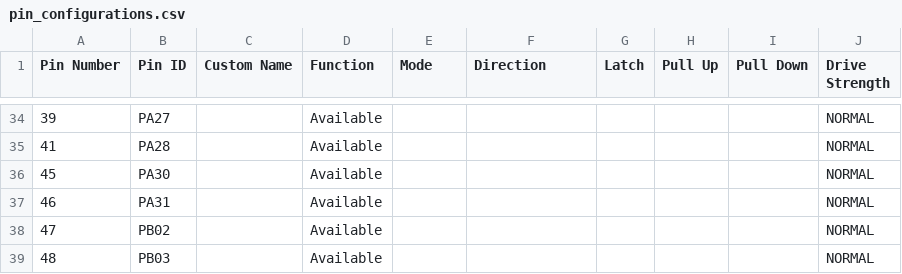
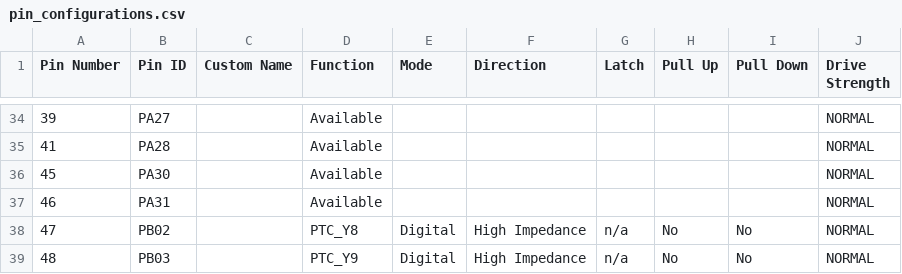
Before and after one commit to Kevin-BryghtLabs/PIC32-bringup, a CSV file: config.mcc/src/config/default/pin_configurations.csv, drawn as a sheet; only a part is shown, gaps mark what is left out; the diff covers the shown part only.

```diff
--- a/config.mcc/src/config/default/pin_configurations.csv
+++ b/config.mcc/src/config/default/pin_configurations.csv
@@ -37,3 +37,3 @@ Pin Number,Pin ID,Custom Name,Function,Mode, Direction,Latch,Pull Up,Pull Down,D
 46,PA31,,Available,,,,,,NORMAL
-47,PB02,,Available,,,,,,NORMAL
-48,PB03,,Available,,,,,,NORMAL
+47,PB02,,PTC_Y8,Digital,High Impedance,n/a,No,No,NORMAL
+48,PB03,,PTC_Y9,Digital,High Impedance,n/a,No,No,NORMAL
```
Also changed, not shown: 96 edited cells elsewhere in this file, 30 other files.
